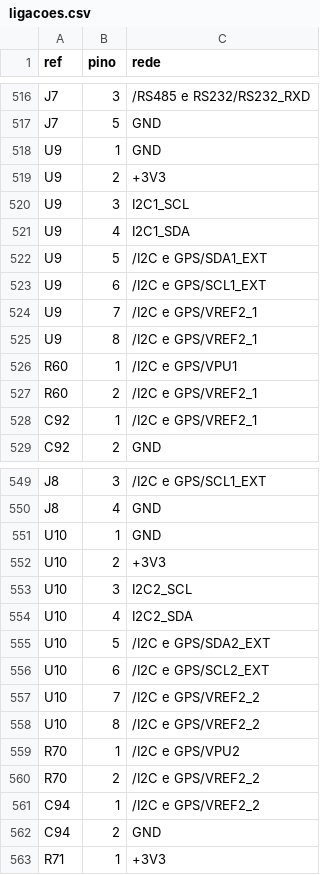
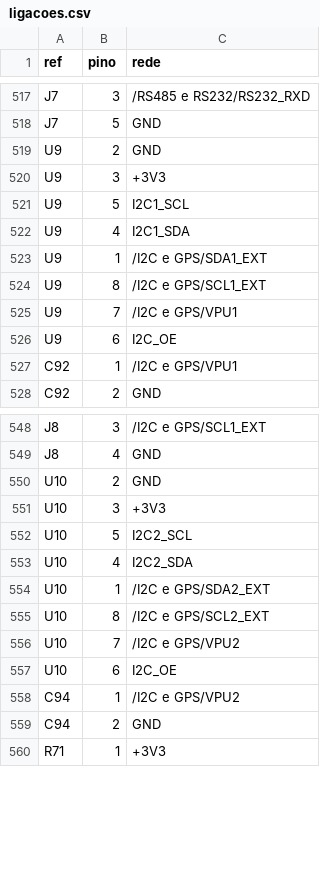
Before and after one commit to FranciscoLiquito19/LASET, a CSV file: hardware/gerador/ligacoes.csv, drawn as a sheet; only a part is shown, gaps mark what is left out; the diff covers the shown part only.

```diff
--- a/hardware/gerador/ligacoes.csv
+++ b/hardware/gerador/ligacoes.csv
@@ -517,13 +518,11 @@ J7;3;/RS485 e RS232/RS232_RXD
 J7;5;GND
-U9;1;GND
-U9;2;+3V3
-U9;3;I2C1_SCL
+U9;2;GND
+U9;3;+3V3
+U9;5;I2C1_SCL
 U9;4;I2C1_SDA
-U9;5;/I2C e GPS/SDA1_EXT
-U9;6;/I2C e GPS/SCL1_EXT
-U9;7;/I2C e GPS/VREF2_1
-U9;8;/I2C e GPS/VREF2_1
-R60;1;/I2C e GPS/VPU1
-R60;2;/I2C e GPS/VREF2_1
-C92;1;/I2C e GPS/VREF2_1
+U9;1;/I2C e GPS/SDA1_EXT
+U9;8;/I2C e GPS/SCL1_EXT
+U9;7;/I2C e GPS/VPU1
+U9;6;I2C_OE
+C92;1;/I2C e GPS/VPU1
 C92;2;GND
@@ -550,13 +549,11 @@ J8;3;/I2C e GPS/SCL1_EXT
 J8;4;GND
-U10;1;GND
-U10;2;+3V3
-U10;3;I2C2_SCL
+U10;2;GND
+U10;3;+3V3
+U10;5;I2C2_SCL
 U10;4;I2C2_SDA
-U10;5;/I2C e GPS/SDA2_EXT
-U10;6;/I2C e GPS/SCL2_EXT
-U10;7;/I2C e GPS/VREF2_2
-U10;8;/I2C e GPS/VREF2_2
-R70;1;/I2C e GPS/VPU2
-R70;2;/I2C e GPS/VREF2_2
-C94;1;/I2C e GPS/VREF2_2
+U10;1;/I2C e GPS/SDA2_EXT
+U10;8;/I2C e GPS/SCL2_EXT
+U10;7;/I2C e GPS/VPU2
+U10;6;I2C_OE
+C94;1;/I2C e GPS/VPU2
 C94;2;GND
```
Also changed, not shown: 3 added rows elsewhere in this file, hardware/bom/bom.csv, hardware/bom/precos.csv, 15 other files.
